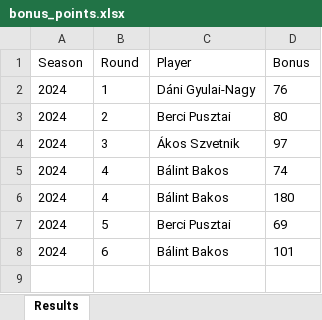
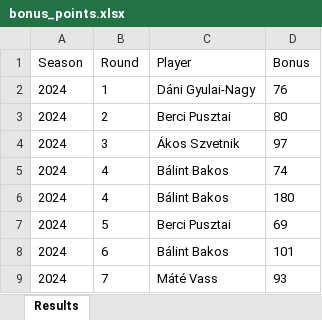
Before and after one commit to material1999/darts-statistics, an Excel workbook: bonus/bonus_points.xlsx, sheet Results, drawn as a sheet; values as stored, in another font and other column widths than the file's, no borders; charts and pictures not drawn; the diff names each change by its address in the sheet, - before the commit and + after, or states it on an @@ line.

Commit message:
added round 7 results

```diff
--- a/bonus/bonus_points.xlsx (sheet Results)
+++ b/bonus/bonus_points.xlsx (sheet Results)
+row 9: 2024 | 7 | Máté Vass | 93
```
Also changed, not shown: charts or pictures, 2 other files.
